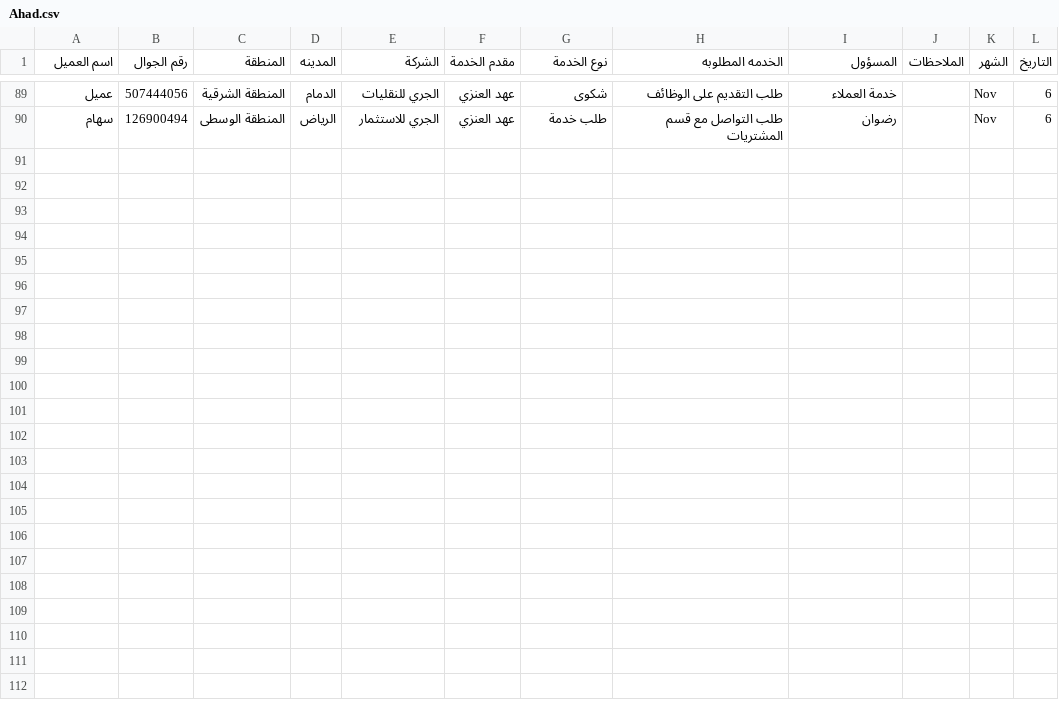
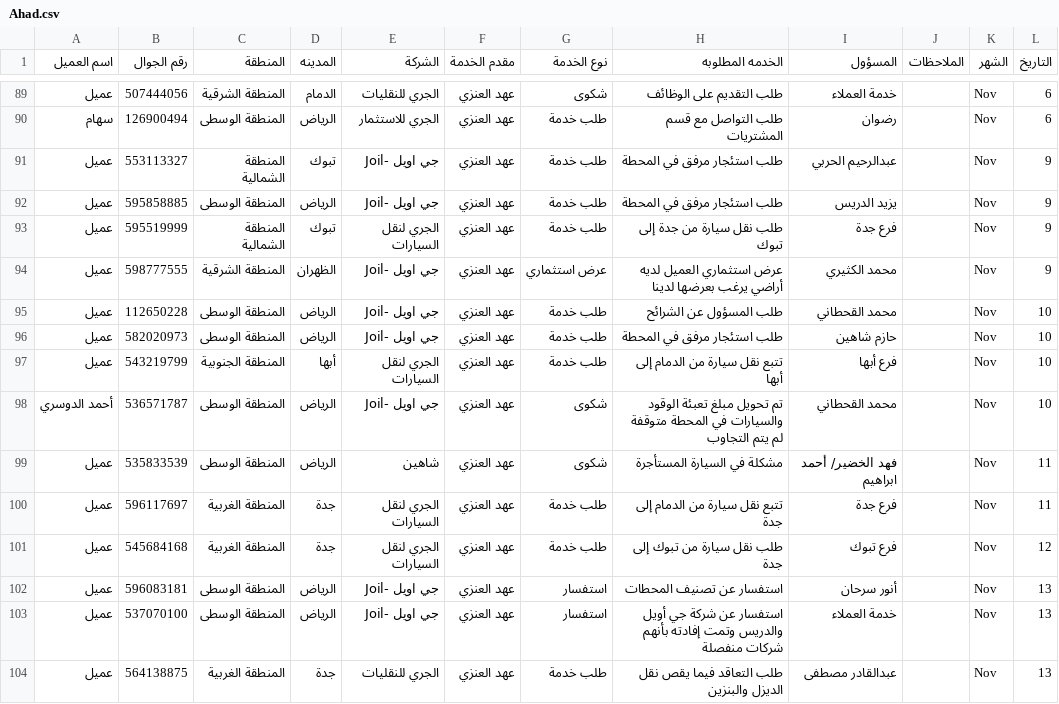
Before and after one commit to RaneemQasim5251/Call_Center, a CSV file: data/Ahad.csv, drawn as a sheet; only a part is shown, gaps mark what is left out; the diff names each change by its address in the sheet, - before the commit and + after, or states it on an @@ line.

```diff
--- a/data/Ahad.csv
+++ b/data/Ahad.csv
+row 91: عميل | 553113327 | المنطقة الشمالية | تبوك | جي اويل -Joil | عهد العنزي | طلب خدمة | طلب استئجار مرفق في المحطة | عبدالرحيم الحربي |  | Nov | 9
+row 92: عميل | 595858885 | المنطقة الوسطى | الرياض | جي اويل -Joil | عهد العنزي | طلب خدمة | طلب استئجار مرفق في المحطة | يزيد الدريس |  | Nov | 9
+row 93: عميل | 595519999 | المنطقة الشمالية | تبوك | الجري لنقل السيارات | عهد العنزي | طلب خدمة | طلب نقل سيارة من جدة إلى تبوك | فرع جدة |  | Nov | 9
+row 94: عميل | 598777555 | المنطقة الشرقية | الظهران | جي اويل -Joil | عهد العنزي | عرض استثماري | عرض استثماري العميل لديه أراضي يرغب بعرضها لدينا | محمد الكثيري |  | Nov | 9
+row 95: عميل | 112650228 | المنطقة الوسطى | الرياض | جي اويل -Joil | عهد العنزي | طلب خدمة | طلب المسؤول عن الشرائح | محمد القحطاني |  | Nov | 10
+row 96: عميل | 582020973 | المنطقة الوسطى | الرياض | جي اويل -Joil | عهد العنزي | طلب خدمة | طلب استئجار مرفق في المحطة | حازم شاهين |  | Nov | 10
+row 97: عميل | 543219799 | المنطقة الجنوبية | أبها | الجري لنقل السيارات | عهد العنزي | طلب خدمة | تتبع نقل سيارة من الدمام إلى أبها | فرع أبها |  | Nov | 10
+row 98: أحمد الدوسري | 536571787 | المنطقة الوسطى | الرياض | جي اويل -Joil | عهد العنزي | شكوى | تم تحويل مبلغ تعبئة الوقود والسيارات في المحطة متوقفة لم يتم التجاوب | محمد القحطاني |  | Nov | 10
+row 99: عميل | 535833539 | المنطقة الوسطى | الرياض | شاهين | عهد العنزي | شكوى | مشكلة في السيارة المستأجرة | فهد الخضير/ أحمد ابراهيم |  | Nov | 11
+row 100: عميل | 596117697 | المنطقة الغربية | جدة | الجري لنقل السيارات | عهد العنزي | طلب خدمة | تتبع نقل سيارة من الدمام إلى جدة | فرع جدة |  | Nov | 11
+row 101: عميل | 545684168 | المنطقة الغربية | جدة | الجري لنقل السيارات | عهد العنزي | طلب خدمة | طلب نقل سيارة من تبوك إلى جدة | فرع تبوك |  | Nov | 12
+row 102: عميل | 596083181 | المنطقة الوسطى | الرياض | جي اويل -Joil | عهد العنزي | استفسار | استفسار عن تصنيف المحطات | أنور سرحان |  | Nov | 13
+row 103: عميل | 537070100 | المنطقة الوسطى | الرياض | جي اويل -Joil | عهد العنزي | استفسار | استفسار عن شركة جي أويل والدريس وتمت إفادته بأنهم شركات منفصلة | خدمة العملاء |  | Nov | 13
+row 104: عميل | 564138875 | المنطقة الغربية | جدة | الجري للنقليات | عهد العنزي | طلب خدمة | طلب التعاقد فيما يقص نقل الديزل والبنزين | عبدالقادر مصطفى |  | Nov | 13
```
Also changed, not shown: data/Abdulmageed.csv, data/Reem.csv, 3 other files.
